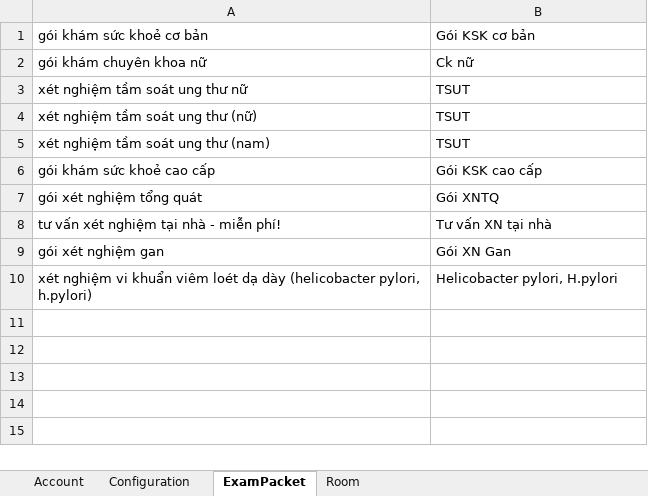
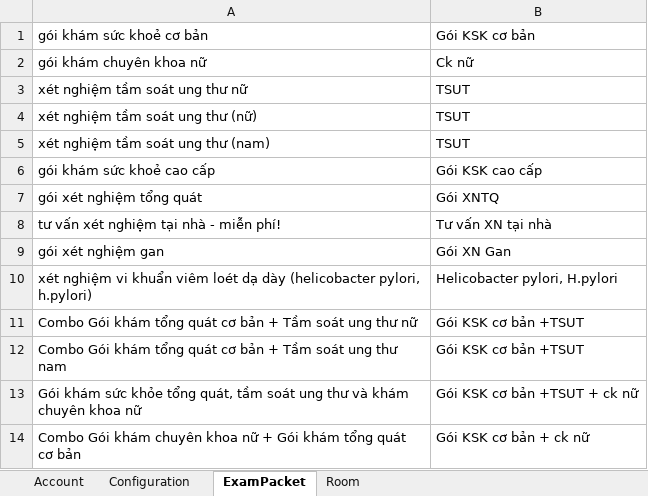
Before and after one commit to tuilad01/ReportEdoctorRelease, an Excel workbook: Config.xlsx, sheet ExamPacket, drawn as a sheet; values as stored, in another font and other column widths than the file's, no borders; the diff names each change by its address in the sheet, - before the commit and + after, or states it on an @@ line.

Commit message:
Add files via upload

```diff
--- a/Config.xlsx (sheet ExamPacket)
+++ b/Config.xlsx (sheet ExamPacket)
+row 11: Combo Gói khám tổng quát cơ bản + Tầm soát ung thư nữ | Gói KSK cơ bản +TSUT
+row 12: Combo Gói khám tổng quát cơ bản + Tầm soát ung thư nam | Gói KSK cơ bản +TSUT
+row 13: Gói khám sức khỏe tổng quát, tầm soát ung thư và khám chuyên khoa nữ | Gói KSK cơ bản +TSUT + ck nữ
+row 14: Combo Gói khám chuyên khoa nữ + Gói khám tổng quát cơ bản | Gói KSK cơ bản + ck nữ
```
Also changed, not shown: sheet Account, sheet Configuration.
